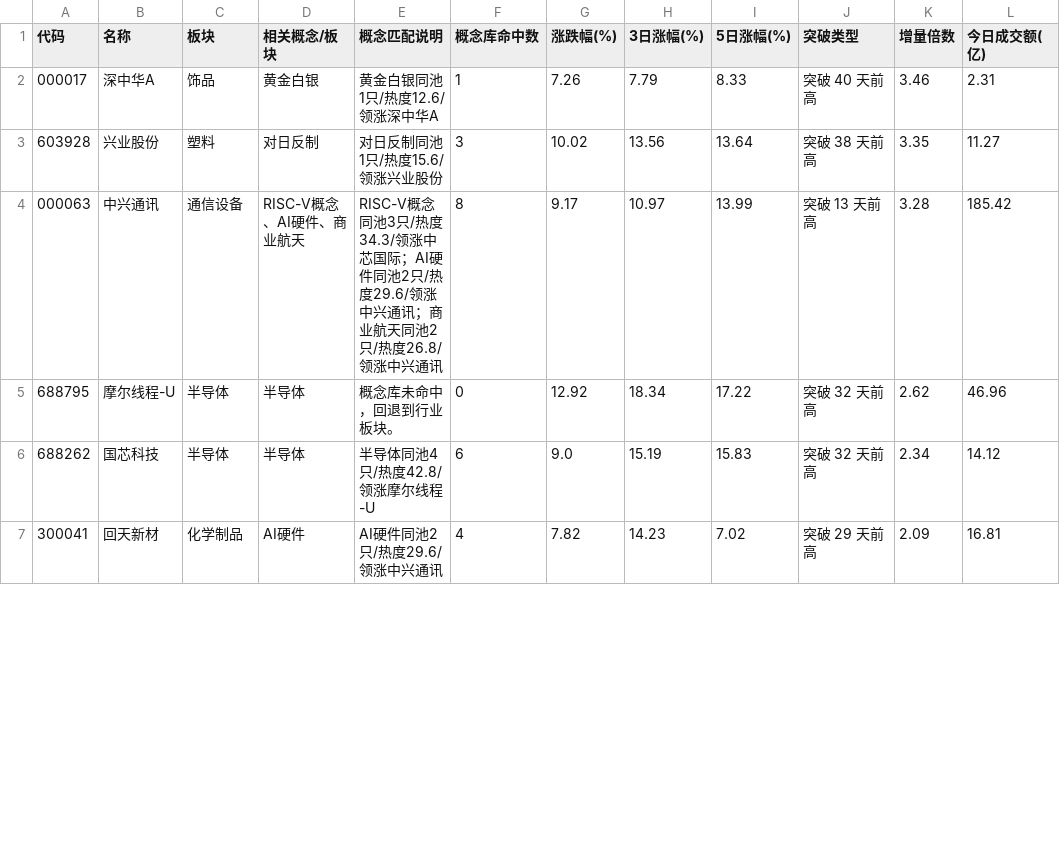
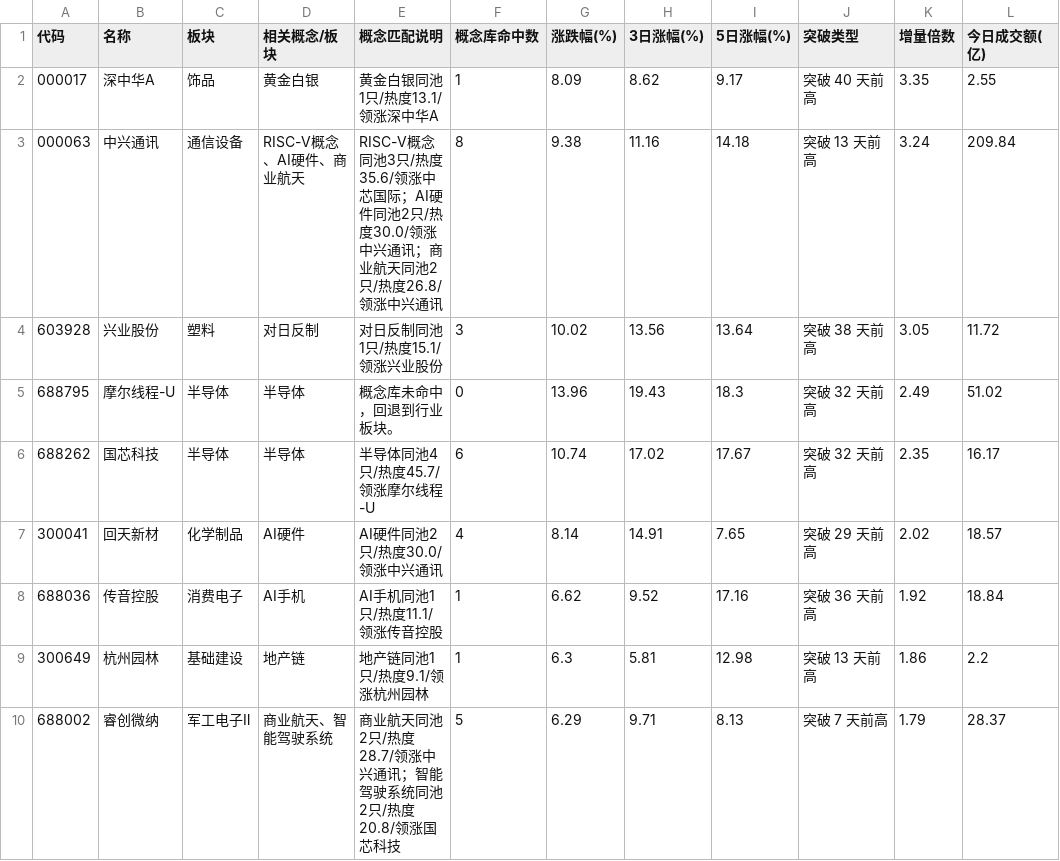
Before and after one commit to LumyQAQ/CMLM-reanalyze, a CSV file: v4_surge_range.csv, drawn as a sheet; only a part is shown; the diff covers the shown part only.

```diff
--- a/v4_surge_range.csv
+++ b/v4_surge_range.csv
@@ -1,7 +1,10 @@
 代码,名称,板块,相关概念/板块,概念匹配说明,概念库命中数,涨跌幅(%),3日涨幅(%),5日涨幅(%),突破类型,增量倍数,今日成交额(亿)
-000017,深中华A,饰品,黄金白银,黄金白银同池1只/热度12.6/领涨深中华A,1,7.26,7.79,8.33,突破 40 天前高,3.46,2.31
-603928,兴业股份,塑料,对日反制,对日反制同池1只/热度15.6/领涨兴业股份,3,10.02,13.56,13.64,突破 38 天前高,3.35,11.27
-000063,中兴通讯,通信设备,RISC-V概念、AI硬件、商业航天,RISC-V概念同池3只/热度34.3/领涨中芯国际；AI硬件同池2只/热度29.6/领涨中兴通讯；商业航天同池2只/热度26.8/领涨中兴通讯,8,9.17,10.97,13.99,突破 13 天前高,3.28,185.42
-688795,摩尔线程-U,半导体,半导体,概念库未命中，回退到行业板块。,0,12.92,18.34,17.22,突破 32 天前高,2.62,46.96
-688262,国芯科技,半导体,半导体,半导体同池4只/热度42.8/领涨摩尔线程-U,6,9.0,15.19,15.83,突破 32 天前高,2.34,14.12
-300041,回天新材,化学制品,AI硬件,AI硬件同池2只/热度29.6/领涨中兴通讯,4,7.82,14.23,7.02,突破 29 天前高,2.09,16.81
+000017,深中华A,饰品,黄金白银,黄金白银同池1只/热度13.1/领涨深中华A,1,8.09,8.62,9.17,突破 40 天前高,3.35,2.55
+000063,中兴通讯,通信设备,RISC-V概念、AI硬件、商业航天,RISC-V概念同池3只/热度35.6/领涨中芯国际；AI硬件同池2只/热度30.0/领涨中兴通讯；商业航天同池2只/热度26.8/领涨中兴通讯,8,9.38,11.16,14.18,突破 13 天前高,3.24,209.84
+603928,兴业股份,塑料,对日反制,对日反制同池1只/热度15.1/领涨兴业股份,3,10.02,13.56,13.64,突破 38 天前高,3.05,11.72
+688795,摩尔线程-U,半导体,半导体,概念库未命中，回退到行业板块。,0,13.96,19.43,18.3,突破 32 天前高,2.49,51.02
+688262,国芯科技,半导体,半导体,半导体同池4只/热度45.7/领涨摩尔线程-U,6,10.74,17.02,17.67,突破 32 天前高,2.35,16.17
+300041,回天新材,化学制品,AI硬件,AI硬件同池2只/热度30.0/领涨中兴通讯,4,8.14,14.91,7.65,突破 29 天前高,2.02,18.57
+688036,传音控股,消费电子,AI手机,AI手机同池1只/热度11.1/领涨传音控股,1,6.62,9.52,17.16,突破 36 天前高,1.92,18.84
+300649,杭州园林,基础建设,地产链,地产链同池1只/热度9.1/领涨杭州园林,1,6.3,5.81,12.98,突破 13 天前高,1.86,2.2
+688002,睿创微纳,军工电子Ⅱ,商业航天、智能驾驶系统,商业航天同池2只/热度28.7/领涨中兴通讯；智能驾驶系统同池2只/热度20.8/领涨国芯科技,5,6.29,9.71,8.13,突破 7 天前高,1.79,28.37
```
Also changed, not shown: 2 added rows, 4 removed rows and 6 edited cells elsewhere in this file, v4_pullback_candidates.csv, v4_surge_trend.csv, 2 other files.
